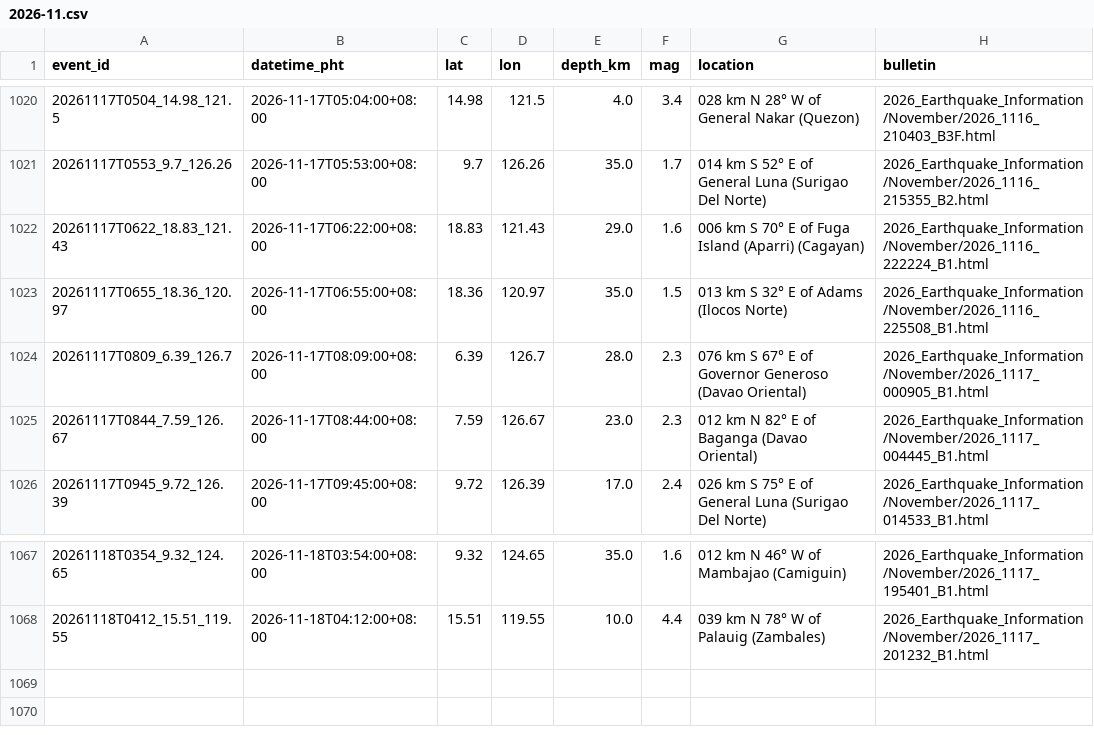
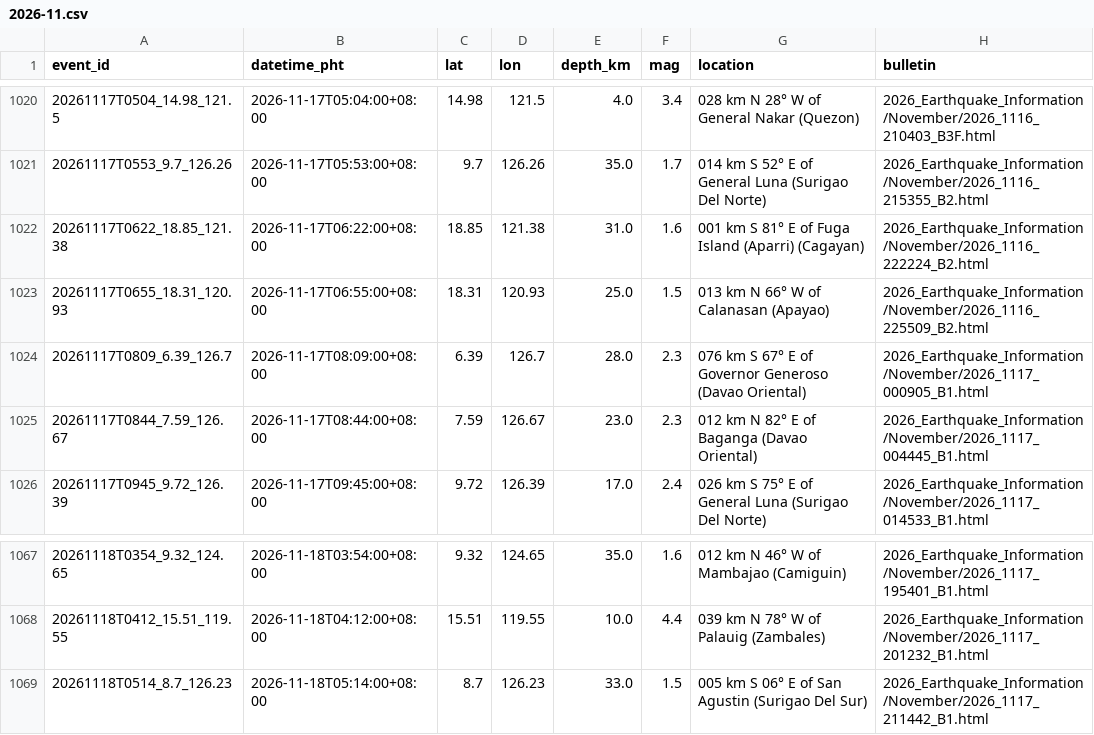
Before and after one commit to krystasis/ph-hazards, a CSV file: data/earthquakes/2026-11.csv, drawn as a sheet; only a part is shown, gaps mark what is left out.

```diff
--- a/data/earthquakes/2026-11.csv
+++ b/data/earthquakes/2026-11.csv
@@ -1021,4 +1021,4 @@ event_id,datetime_pht,lat,lon,depth_km,mag,location,bulletin
 20261117T0553_9.7_126.26,2026-11-17T05:53:00+08:00,9.7,126.26,35.0,1.7,014 km S 52° E of General Luna (Surigao Del Norte),2026_Earthquake_Information/November/2026_1116_215355_B2.html
-20261117T0622_18.83_121.43,2026-11-17T06:22:00+08:00,18.83,121.43,29.0,1.6,006 km S 70° E of Fuga Island (Aparri) (Cagayan),2026_Earthquake_Information/November/2026_1116_222224_B1.html
-20261117T0655_18.36_120.97,2026-11-17T06:55:00+08:00,18.36,120.97,35.0,1.5,013 km S 32° E of Adams (Ilocos Norte),2026_Earthquake_Information/November/2026_1116_225508_B1.html
+20261117T0622_18.85_121.38,2026-11-17T06:22:00+08:00,18.85,121.38,31.0,1.6,001 km S 81° E of Fuga Island (Aparri) (Cagayan),2026_Earthquake_Information/November/2026_1116_222224_B2.html
+20261117T0655_18.31_120.93,2026-11-17T06:55:00+08:00,18.31,120.93,25.0,1.5,013 km N 66° W of Calanasan (Apayao),2026_Earthquake_Information/November/2026_1116_225509_B2.html
 20261117T0809_6.39_126.7,2026-11-17T08:09:00+08:00,6.39,126.7,28.0,2.3,076 km S 67° E of Governor Generoso (Davao Oriental),2026_Earthquake_Information/November/2026_1117_000905_B1.html
@@ -1068 +1068,2 @@ event_id,datetime_pht,lat,lon,depth_km,mag,location,bulletin
 20261118T0412_15.51_119.55,2026-11-18T04:12:00+08:00,15.51,119.55,10.0,4.4,039 km N 78° W of Palauig (Zambales),2026_Earthquake_Information/November/2026_1117_201232_B1.html
+20261118T0514_8.7_126.23,2026-11-18T05:14:00+08:00,8.7,126.23,33.0,1.5,005 km S 06° E of San Agustin (Surigao Del Sur),2026_Earthquake_Information/November/2026_1117_211442_B1.html
```
Also changed, not shown: data/river_levels/2026-11.csv, 3 other files.
